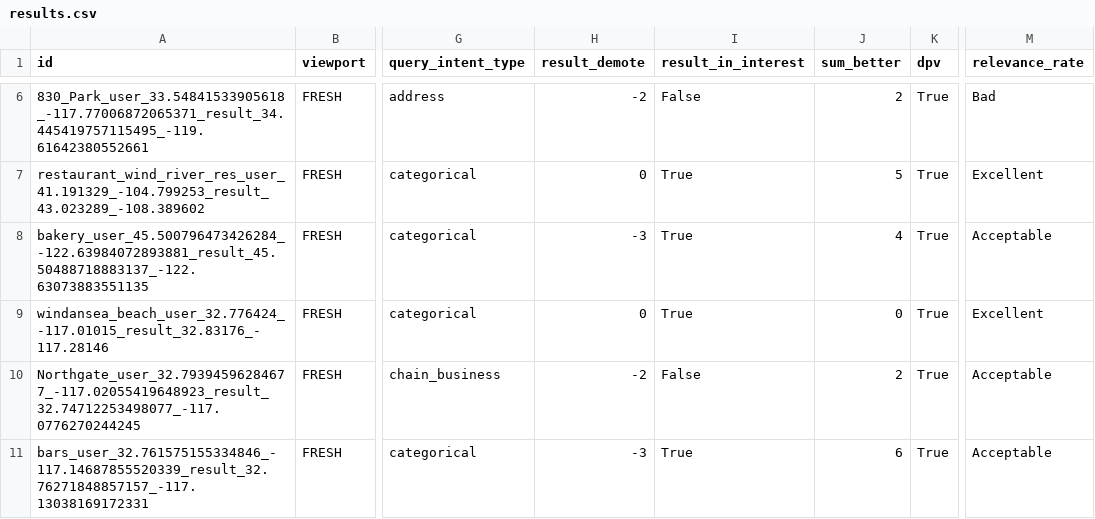
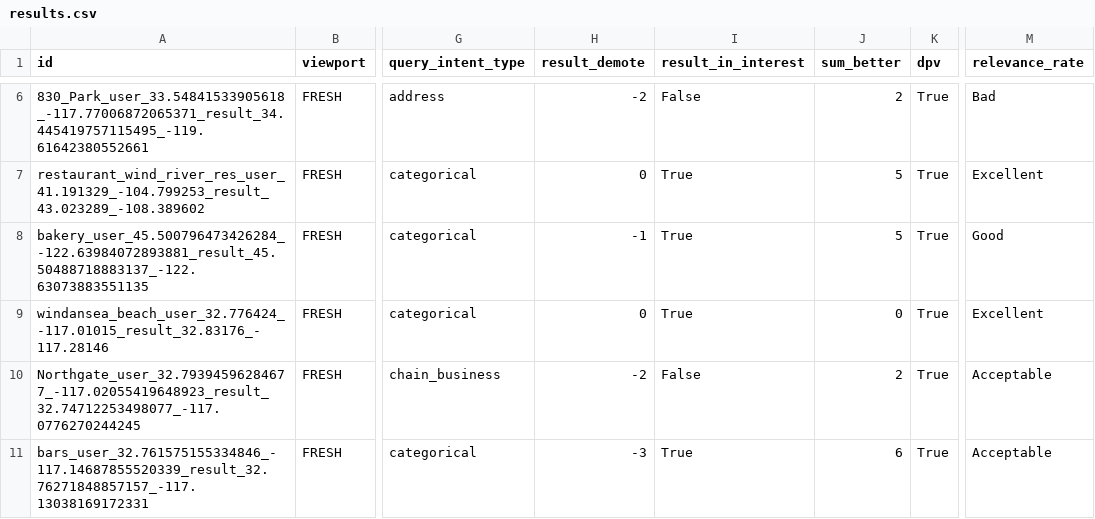
Before and after one commit to seblutzer/lutzer, a CSV file: results.csv, drawn as a sheet; only a part is shown, gaps mark what is left out; the diff names each change by its address in the sheet, - before the commit and + after, or states it on an @@ line.

Commit message:
Upload database

```diff
--- a/results.csv
+++ b/results.csv
-H8 (result_demote): -3
+H8 (result_demote): -1
-J8 (sum_better): 4
+J8 (sum_better): 5
-M8 (relevance_rate): Acceptable
+M8 (relevance_rate): Good
```
